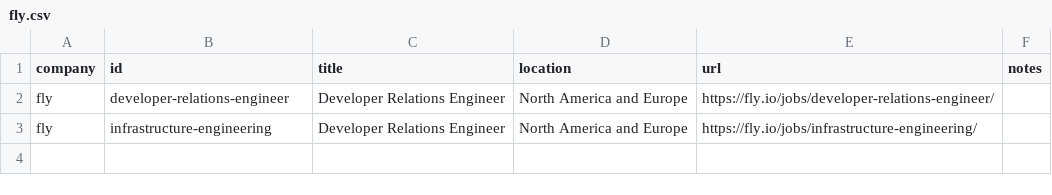
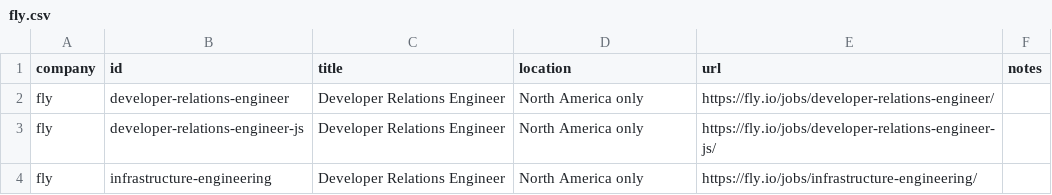
Before and after one commit to mrwinton/flat_jobs, a CSV file: data/silver/fly.csv, drawn as a sheet.

```diff
--- a/data/silver/fly.csv
+++ b/data/silver/fly.csv
@@ -1,3 +1,4 @@
 company,id,title,location,url,notes
-fly,developer-relations-engineer,Developer Relations Engineer,North America and Europe,https://fly.io/jobs/developer-relations-engineer/,""
-fly,infrastructure-engineering,Developer Relations Engineer,North America and Europe,https://fly.io/jobs/infrastructure-engineering/,""
+fly,developer-relations-engineer,Developer Relations Engineer,North America only,https://fly.io/jobs/developer-relations-engineer/,""
+fly,developer-relations-engineer-js,Developer Relations Engineer,North America only,https://fly.io/jobs/developer-relations-engineer-js/,""
+fly,infrastructure-engineering,Developer Relations Engineer,North America only,https://fly.io/jobs/infrastructure-engineering/,""
```
Also changed, not shown: data/gold/flat_jobs.csv, data/silver/github.csv, 4 other files.
